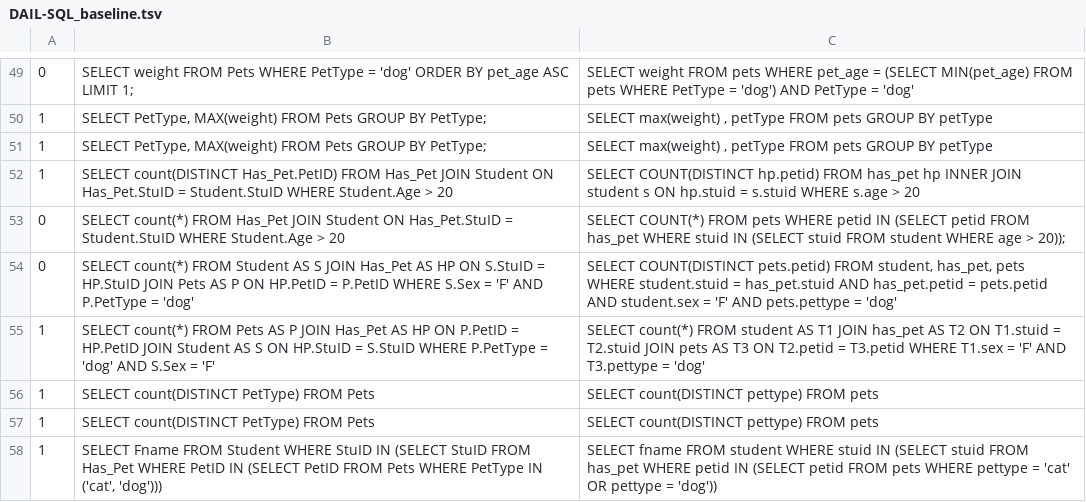
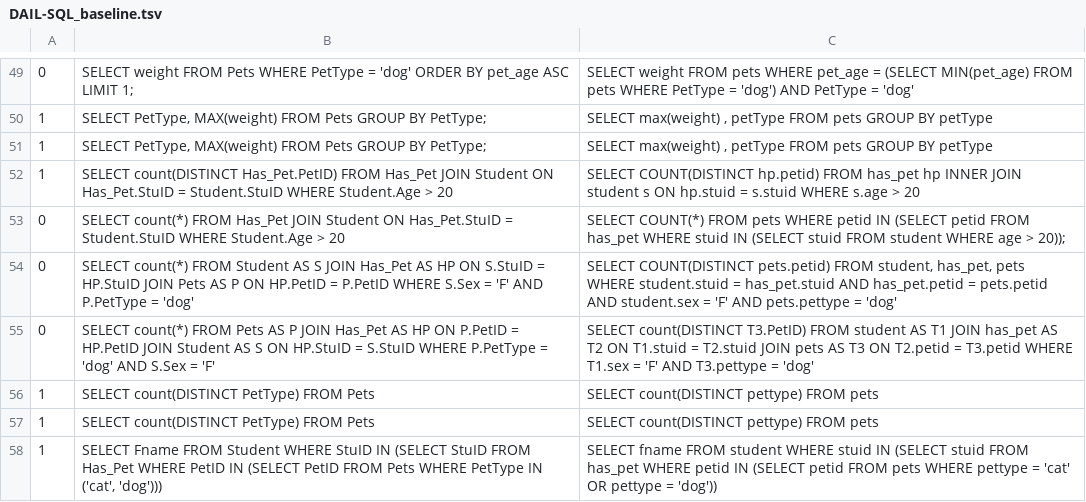
Before and after one commit to yicun0720/SD-test-suite-accuracy, a TSV file: result_dev_gold_fixed/DAIL-SQL_baseline.tsv, drawn as a sheet; only a part is shown, gaps mark what is left out; the diff covers the shown part only.

```diff
--- a/result_dev_gold_fixed/DAIL-SQL_baseline.tsv
+++ b/result_dev_gold_fixed/DAIL-SQL_baseline.tsv
@@ -54,3 +54,3 @@
 0	SELECT count(*) FROM Student AS S JOIN Has_Pet AS HP ON S.StuID = HP.StuID JOIN Pets AS P ON HP.PetID = P.PetID WHERE S.Sex = 'F' AND P.PetType = 'dog'	SELECT COUNT(DISTINCT pets.petid) FROM student, has_pet, pets WHERE student.stuid = has_pet.stuid AND has_pet.petid = pets.petid AND student.sex = 'F' AND pets.pettype = 'dog'
-1	SELECT count(*) FROM Pets AS P JOIN Has_Pet AS HP ON P.PetID = HP.PetID JOIN Student AS S ON HP.StuID = S.StuID WHERE P.PetType = 'dog' AND S.Sex = 'F'	SELECT count(*) FROM student AS T1 JOIN has_pet AS T2 ON T1.stuid = T2.stuid JOIN pets AS T3 ON T2.petid = T3.petid WHERE T1.sex = 'F' AND T3.pettype = 'dog'
+0	SELECT count(*) FROM Pets AS P JOIN Has_Pet AS HP ON P.PetID = HP.PetID JOIN Student AS S ON HP.StuID = S.StuID WHERE P.PetType = 'dog' AND S.Sex = 'F'	SELECT count(DISTINCT T3.PetID) FROM student AS T1 JOIN has_pet AS T2 ON T1.stuid = T2.stuid JOIN pets AS T3 ON T2.petid = T3.petid WHERE T1.sex = 'F' AND T3.pettype = 'dog'
 1	SELECT count(DISTINCT PetType) FROM Pets	SELECT count(DISTINCT pettype) FROM pets
```
Also changed, not shown: 12 added rows, 12 removed rows and 96 edited cells elsewhere in this file, result_dev_gold_fixed/DAIL-SQL_refined_old.tsv, result_dev_gold_fixed/RESD3b_refined_old.tsv, 3 other files.
